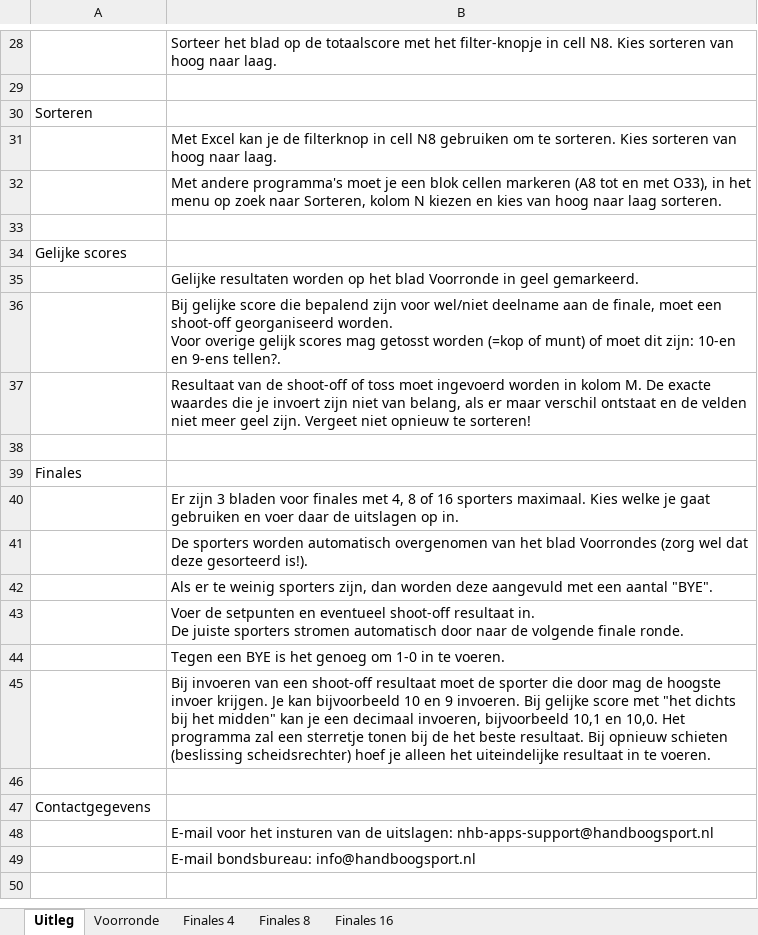
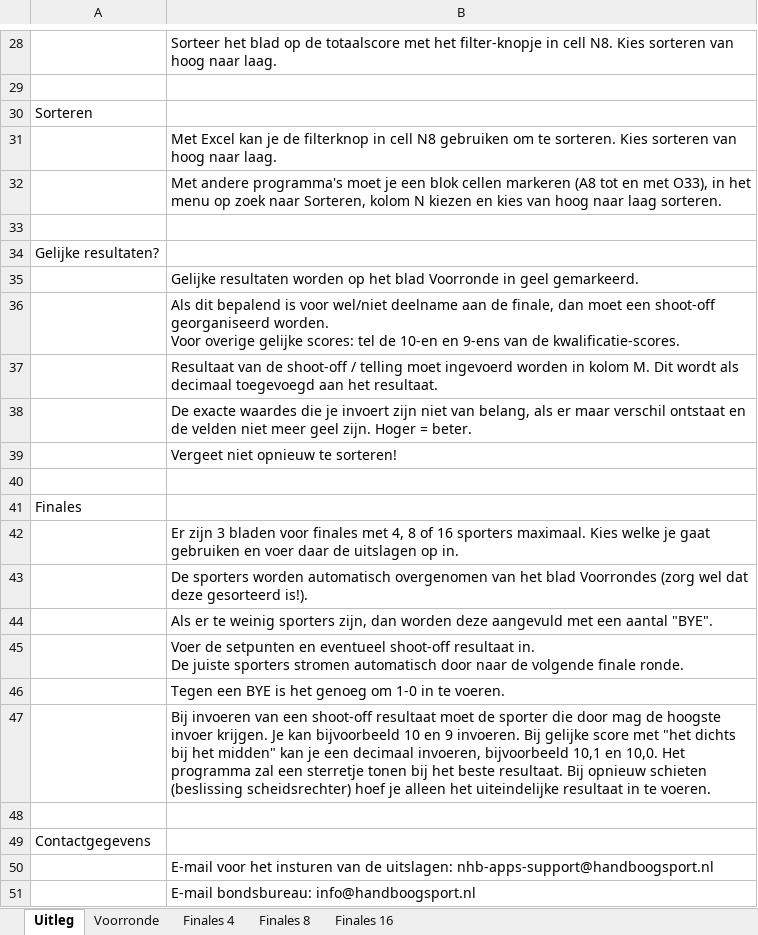
Before and after one commit to RamonvdW/nhb-apps, an Excel workbook: CompLaagBond/files/template-excel-bk-indoor-indiv.xlsx, sheet Uitleg, drawn as a sheet; only a part is shown, gaps mark what is left out; values as stored, in another font and other column widths than the file's, no cell formats; addresses are those after the commit; ↵ is a line break in a cell; the diff names each change by its address in the sheet, - before the commit and + after, or states it on an @@ line.

```diff
--- a/CompLaagBond/files/template-excel-bk-indoor-indiv.xlsx (sheet Uitleg)
+++ b/CompLaagBond/files/template-excel-bk-indoor-indiv.xlsx (sheet Uitleg)
-A34: Gelijke scores
+A34: Gelijke resultaten?
-B36: Bij gelijke score die bepalend zijn voor wel/niet deelname aan de finale, moet een shoot-off georganiseerd worden. ↵ Voor overige gelijk scores mag getosst worden (=kop of munt) of moet dit zijn: 10-en en 9-ens tellen?.
+B36: Als dit bepalend is voor wel/niet deelname aan de finale, dan moet een shoot-off georganiseerd worden. ↵ Voor overige gelijke scores: tel de 10-en en 9-ens van de kwalificatie-scores.
-B37: …de shoot-off of toss moet ingevoerd worden in kolom M. De exacte waardes die je invoert zijn niet van belang, als er maar verschil ontstaat en de velden niet meer geel zijn. Vergeet niet opnieuw te sorteren!
+B37: …de shoot-off / telling moet ingevoerd worden in kolom M. Dit wordt als decimaal toegevoegd aan het resultaat.
+row 38:  | De exacte waardes die je invoert zijn niet van belang, als er maar verschil ontstaat en de velden niet meer geel zijn. Hoger = beter.
+row 39:  | Vergeet niet opnieuw te sorteren!
-B47: …tonen bij de het beste…
+B47: …tonen bij het beste…
```
Also changed, not shown: cell formats, CompLaagBond/files/template-excel-bk-indoor-teams.xlsx, 5 other files.
